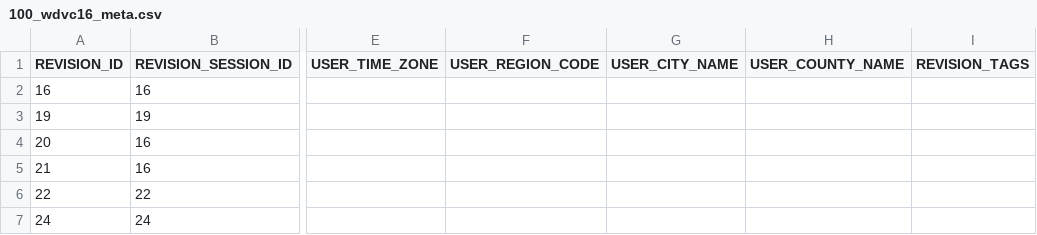
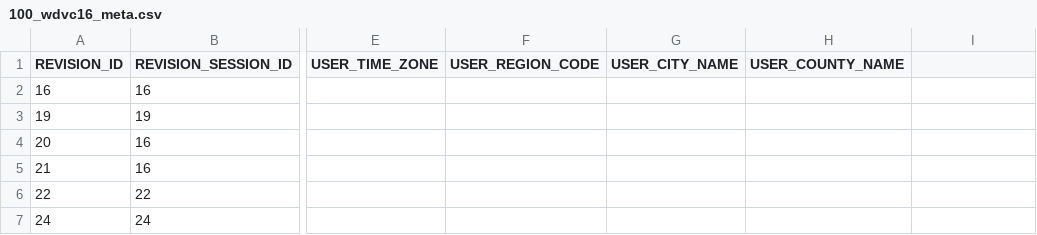
Before and after one commit to onlinecco/VandalismDetection, a CSV file: data/100_wdvc16_meta.csv, drawn as a sheet; only a part is shown, gaps mark what is left out; the diff names each change by its address in the sheet, - before the commit and + after, or states it on an @@ line.

```diff
--- a/data/100_wdvc16_meta.csv
+++ b/data/100_wdvc16_meta.csv
-I1: REVISION_TAGS
+I1: (empty)
```
Also changed, not shown: 2 other files.
